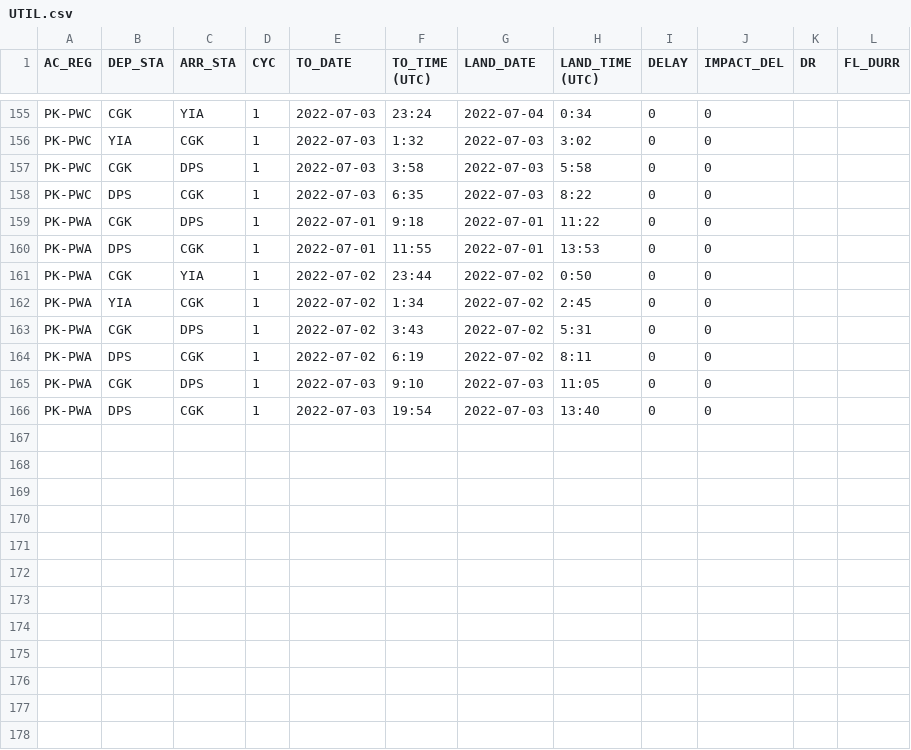
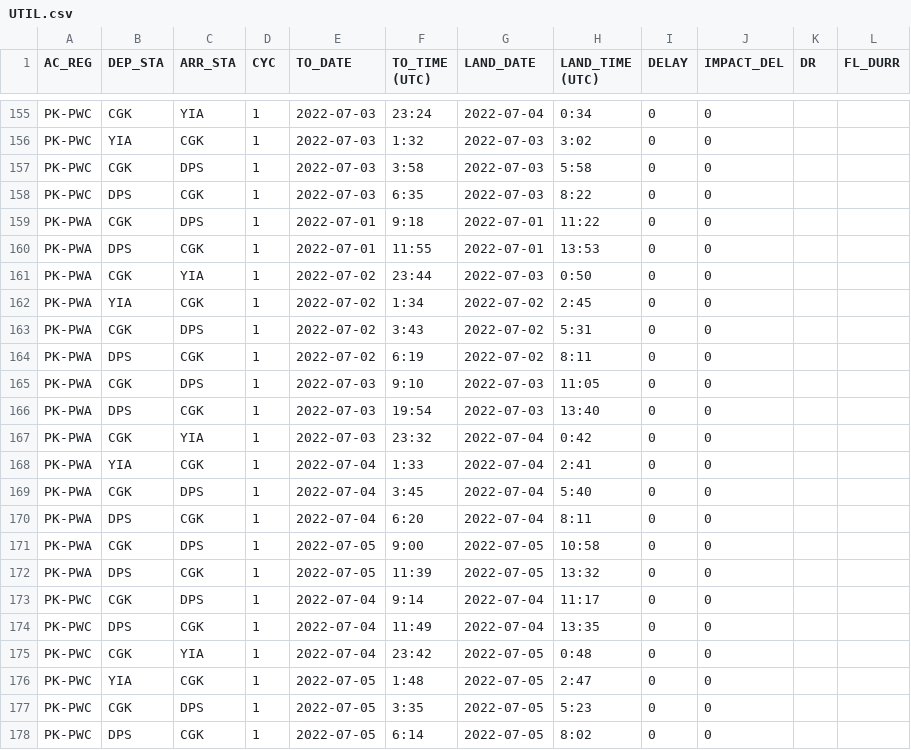
Before and after one commit to onionbloom/Reliability-Dashboard, a CSV file: csv_data_files/UTIL.csv, drawn as a sheet; only a part is shown, gaps mark what is left out.

```diff
--- a/csv_data_files/UTIL.csv
+++ b/csv_data_files/UTIL.csv
@@ -160,3 +160,3 @@ PK-PWA,CGK,DPS,1,2022-07-01,9:18,2022-07-01,11:22,0,0,,
 PK-PWA,DPS,CGK,1,2022-07-01,11:55,2022-07-01,13:53,0,0,,
-PK-PWA,CGK,YIA,1,2022-07-02,23:44,2022-07-02,0:50,0,0,,
+PK-PWA,CGK,YIA,1,2022-07-02,23:44,2022-07-03,0:50,0,0,,
 PK-PWA,YIA,CGK,1,2022-07-02,1:34,2022-07-02,2:45,0,0,,
@@ -166 +166,13 @@ PK-PWA,CGK,DPS,1,2022-07-03,9:10,2022-07-03,11:05,0,0,,
 PK-PWA,DPS,CGK,1,2022-07-03,19:54,2022-07-03,13:40,0,0,,
+PK-PWA,CGK,YIA,1,2022-07-03,23:32,2022-07-04,0:42,0,0,,
+PK-PWA,YIA,CGK,1,2022-07-04,1:33,2022-07-04,2:41,0,0,,
+PK-PWA,CGK,DPS,1,2022-07-04,3:45,2022-07-04,5:40,0,0,,
+PK-PWA,DPS,CGK,1,2022-07-04,6:20,2022-07-04,8:11,0,0,,
+PK-PWA,CGK,DPS,1,2022-07-05,9:00,2022-07-05,10:58,0,0,,
+PK-PWA,DPS,CGK,1,2022-07-05,11:39,2022-07-05,13:32,0,0,,
+PK-PWC,CGK,DPS,1,2022-07-04,9:14,2022-07-04,11:17,0,0,,
+PK-PWC,DPS,CGK,1,2022-07-04,11:49,2022-07-04,13:35,0,0,,
+PK-PWC,CGK,YIA,1,2022-07-04,23:42,2022-07-05,0:48,0,0,,
+PK-PWC,YIA,CGK,1,2022-07-05,1:48,2022-07-05,2:47,0,0,,
+PK-PWC,CGK,DPS,1,2022-07-05,3:35,2022-07-05,5:23,0,0,,
+PK-PWC,DPS,CGK,1,2022-07-05,6:14,2022-07-05,8:02,0,0,,
```
Also changed, not shown: csv_data_files/CONFIG_DB.csv, csv_data_files/TECHLOG.csv, 6 other files.
